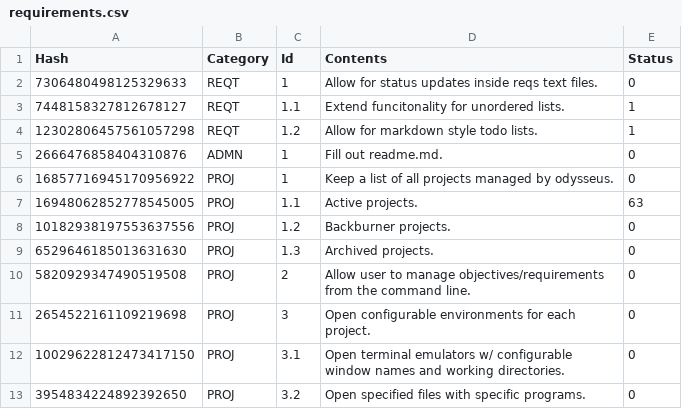
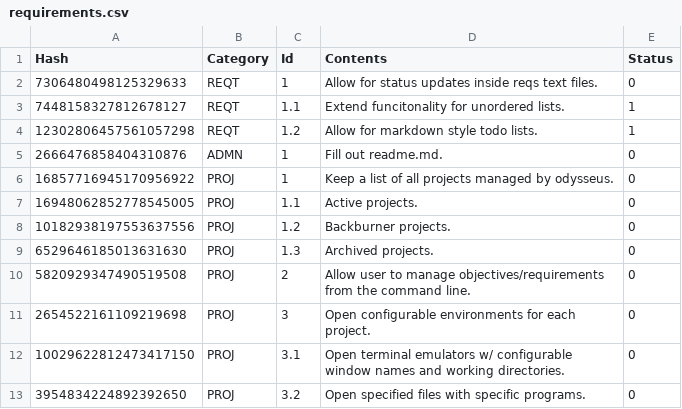
Before and after one commit to dlarv/odysseus, a CSV file: requirements.csv, drawn as a sheet.

```diff
--- a/requirements.csv
+++ b/requirements.csv
@@ -6,3 +6,3 @@ Hash,Category,Id,Contents,Status
 16857716945170956922,PROJ,1,Keep a list of all projects managed by odysseus.,0
-16948062852778545005,PROJ,1.1,Active projects.,63
+16948062852778545005,PROJ,1.1,Active projects.,0
 10182938197553637556,PROJ,1.2,Backburner projects.,0
```
Also changed, not shown: 6 other files.
